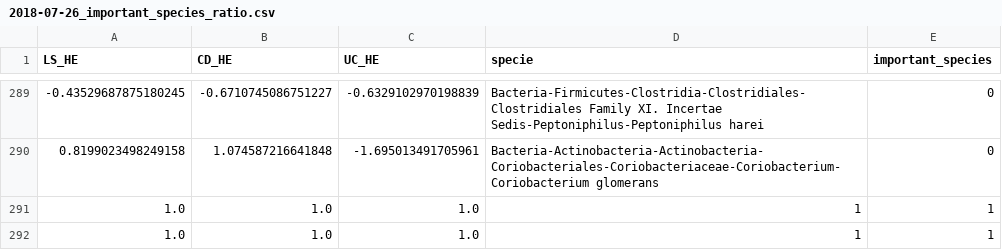
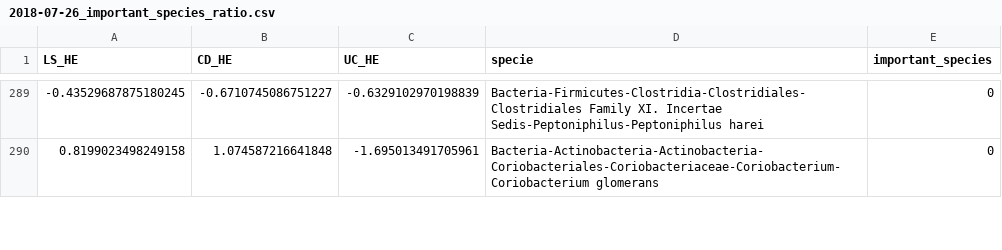
Before and after one commit to myazdani/KEGGs-15-12-2017, a CSV file: scripts/results/2018-07-26_important_species_ratio.csv, drawn as a sheet; only a part is shown, gaps mark what is left out; removed rows and columns are numbered as before the commit, all else as after; the diff covers the shown part only; the diff names each change by its address in the sheet, - before the commit and + after, or states it on an @@ line.

Commit message:
fixed important species encoding bug

```diff
--- a/scripts/results/2018-07-26_important_species_ratio.csv
+++ b/scripts/results/2018-07-26_important_species_ratio.csv
-row 291: 1.0 | 1.0 | 1.0 | 1 | 1
-row 292: 1.0 | 1.0 | 1.0 | 1 | 1
```
Also changed, not shown: 10 added rows and 8 removed rows elsewhere in this file, 1 other file.
